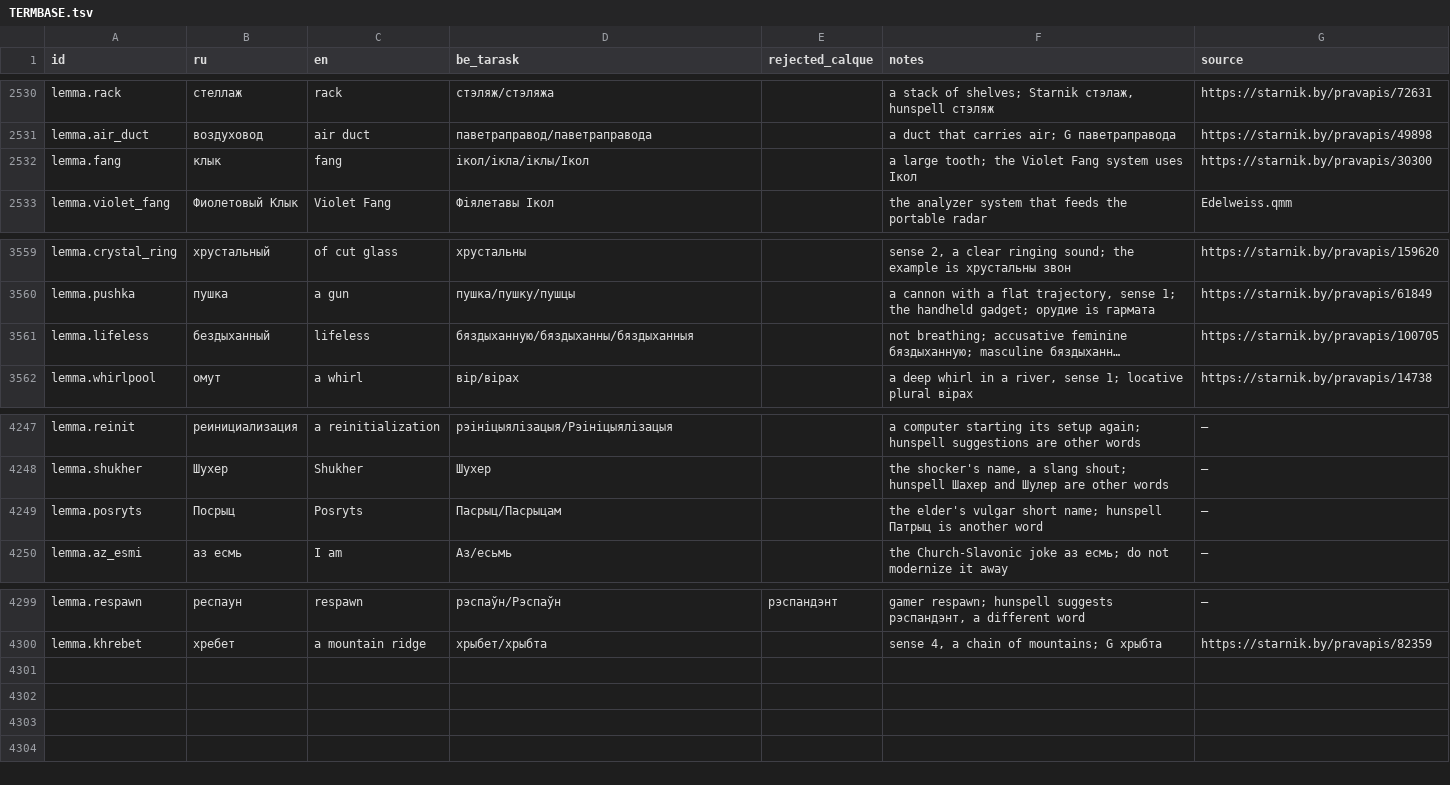
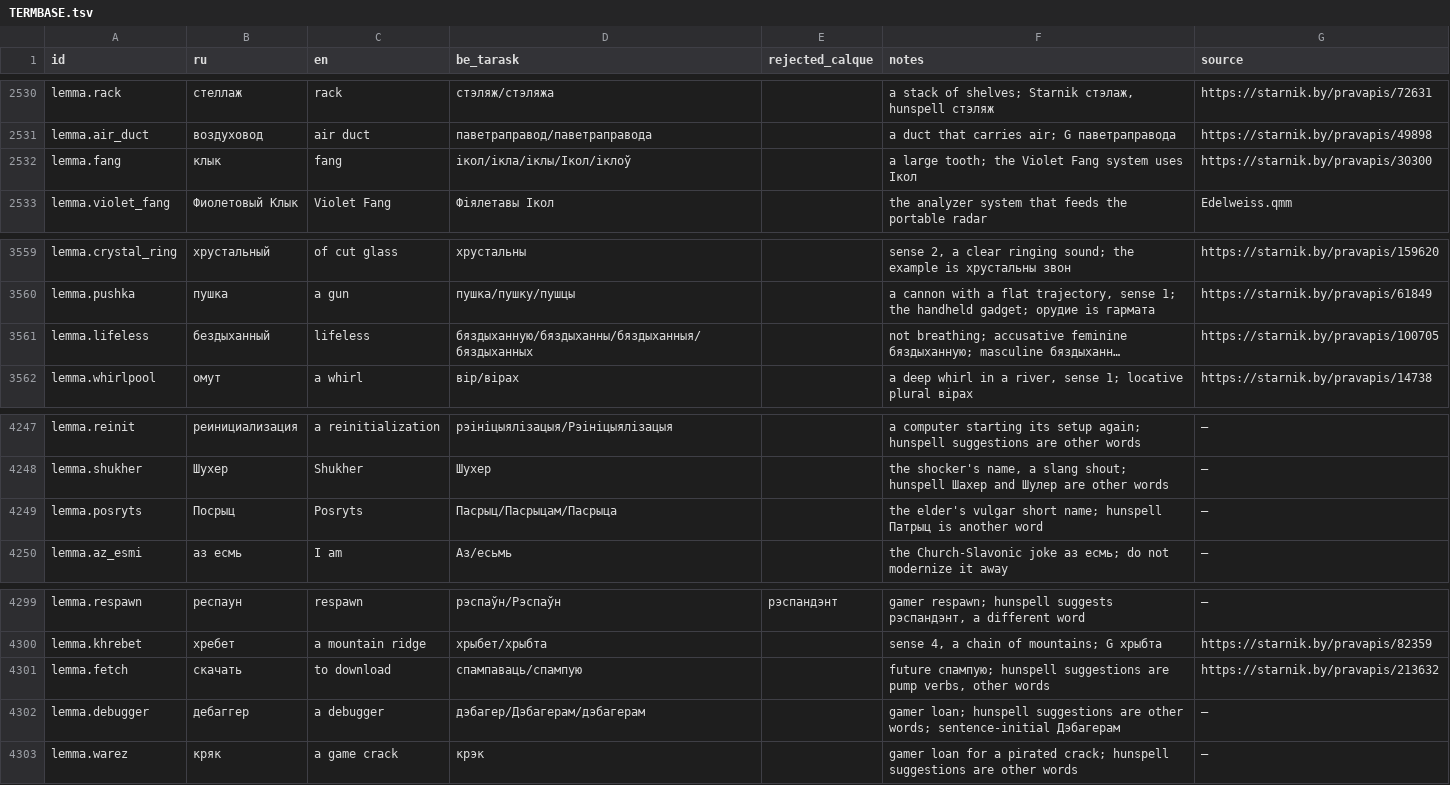
Before and after one commit to siarhei-zavadski/space-rangers-be-translation, a TSV file: TERMBASE.tsv, drawn as a sheet; only a part is shown, gaps mark what is left out; long unchanged cells end in …; the diff names each change by its address in the sheet, - before the commit and + after, or states it on an @@ line.

```diff
--- a/TERMBASE.tsv
+++ b/TERMBASE.tsv
-D2532 (be_tarask): ікол/ікла/іклы/Ікол
+D2532 (be_tarask): ікол/ікла/іклы/Ікол/іклоў
-D3561 (be_tarask): бяздыханную/бяздыханны/бяздыханныя
+D3561 (be_tarask): бяздыханную/бяздыханны/бяздыханныя/бяздыханных
-D4249 (be_tarask): Пасрыц/Пасрыцам
+D4249 (be_tarask): Пасрыц/Пасрыцам/Пасрыца
+row 4301: lemma.fetch | скачать | to download | спампаваць/спампую |  | future спампую; hunspell suggestions are pump verbs, other words | https://starnik.by/pravapis/213632
+row 4302: lemma.debugger | дебаггер | a debugger | дэбагер/Дэбагерам/дэбагерам |  | gamer loan; hunspell suggestions are other words; sentence-initial Дэбагерам | —
+row 4303: lemma.warez | кряк | a game crack | крэк |  | gamer loan for a pirated crack; hunspell suggestions are other words | —
```
Also changed, not shown: corpus/quests/Testing.qmm.tsv.
